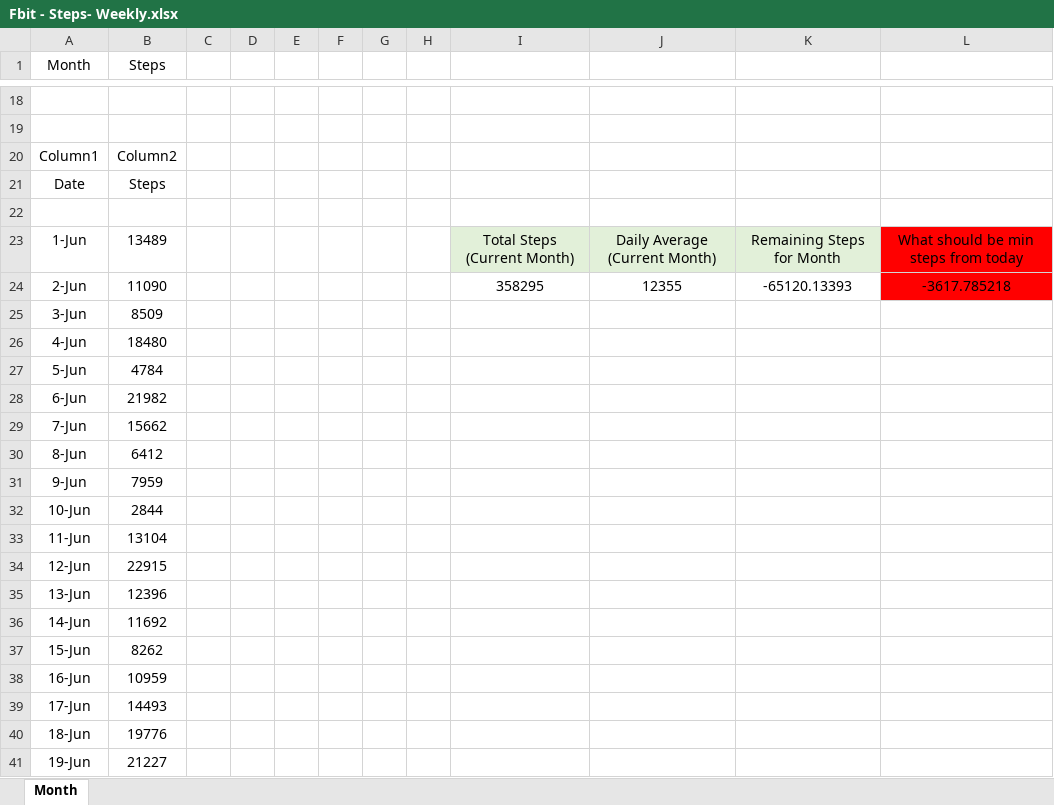
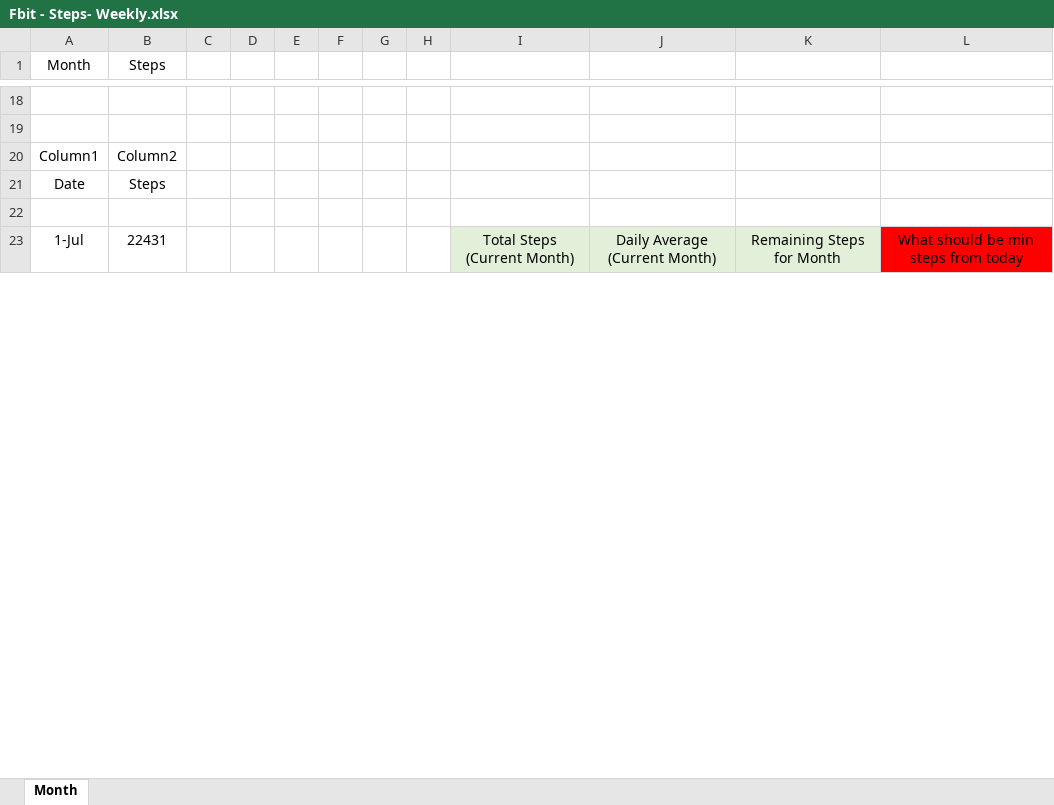
Before and after one commit to Atlassian1989/Excel-Files, an Excel workbook: Fbit - Steps- Weekly.xlsx, sheet Month, drawn as a sheet; only a part is shown, gaps mark what is left out; values as stored, in another font and other column widths than the file's, no borders; table styles not drawn; removed rows and columns are numbered as before the commit, all else as after; the diff covers the shown part only; the diff names each change by its address in the sheet, - before the commit and + after, or states it on an @@ line.

Commit message:
Updated Jun 30 to Jul 5 Steps

```diff
--- a/Fbit - Steps- Weekly.xlsx (sheet Month)
+++ b/Fbit - Steps- Weekly.xlsx (sheet Month)
-A23 (Month): 1-Jun
+A23 (Month): 1-Jul
-B23 (Steps): 13489
+B23 (Steps): 22431
-row 24: 2-Jun | 11090 |  |  |  |  |  |  | 358295 | 12355 | -65120.13393 | -3617.785218
-row 25: 3-Jun | 8509
-row 26: 4-Jun | 18480
-row 27: 5-Jun | 4784
-row 28: 6-Jun | 21982
-row 29: 7-Jun | 15662
-row 30: 8-Jun | 6412
-row 31: 9-Jun | 7959
-row 32: 10-Jun | 2844
-row 33: 11-Jun | 13104
-row 34: 12-Jun | 22915
-row 35: 13-Jun | 12396
-row 36: 14-Jun | 11692
-row 37: 15-Jun | 8262
-row 38: 16-Jun | 10959
-row 39: 17-Jun | 14493
-row 40: 18-Jun | 19776
-row 41: 19-Jun | 21227
```
Also changed, not shown: 29 added rows, 10 removed rows and 5 edited cells elsewhere in this sheet.
